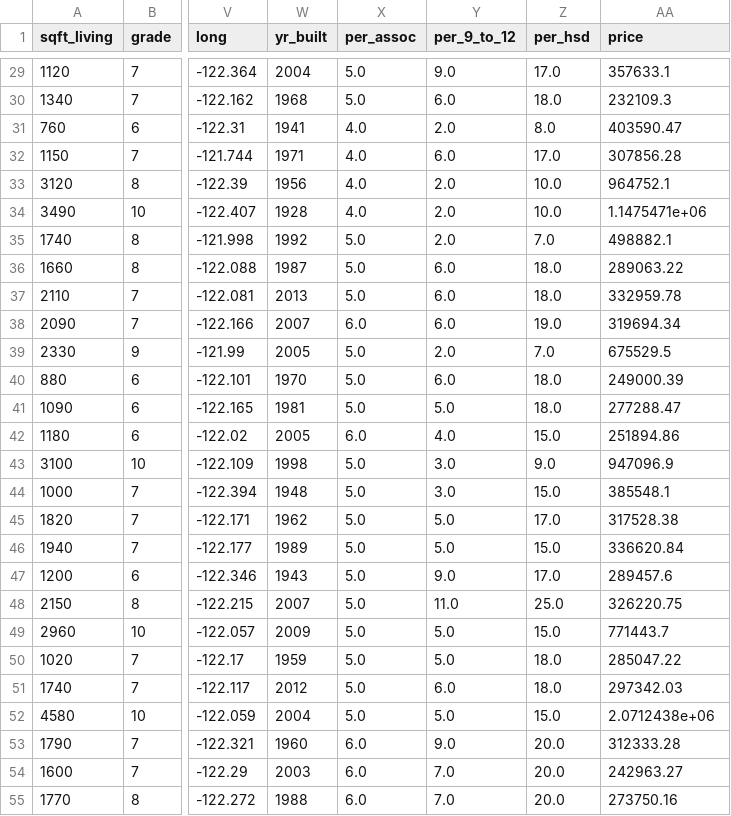
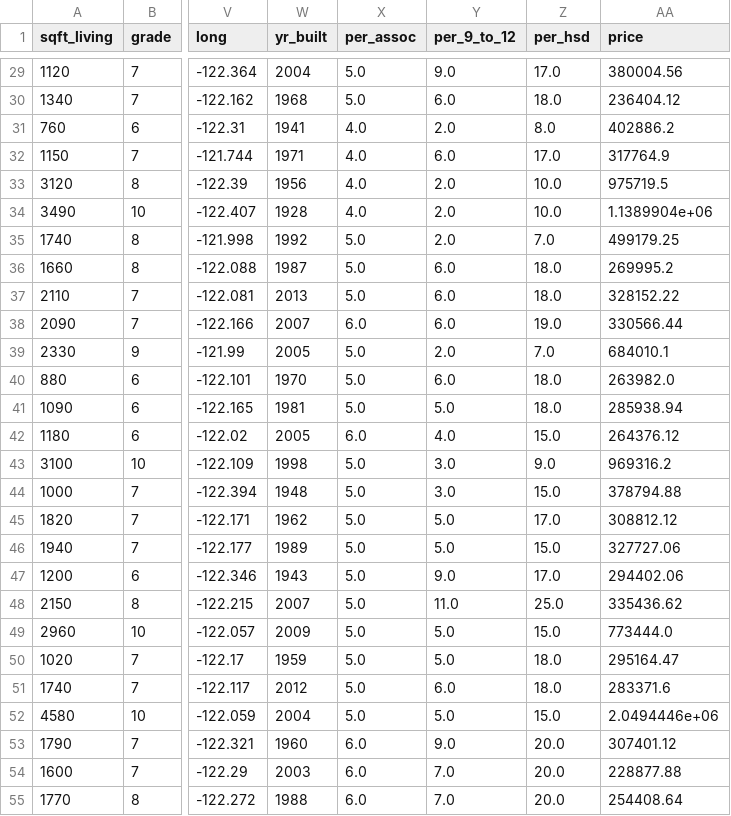
Before and after one commit to biacobral/previsao-preco-casas-ml, a CSV file: datasets/future_prices.csv, drawn as a sheet; only a part is shown, gaps mark what is left out; the diff covers the shown part only; the diff names each change by its address in the sheet, - before the commit and + after, or states it on an @@ line.

```diff
--- a/datasets/future_prices.csv
+++ b/datasets/future_prices.csv
-AA29 (price): 357633.1
+AA29 (price): 380004.56
-AA30 (price): 232109.3
+AA30 (price): 236404.12
-AA31 (price): 403590.47
+AA31 (price): 402886.2
-AA32 (price): 307856.28
+AA32 (price): 317764.9
-AA33 (price): 964752.1
+AA33 (price): 975719.5
-AA34 (price): 1.1475471e+06
+AA34 (price): 1.1389904e+06
-AA35 (price): 498882.1
+AA35 (price): 499179.25
-AA36 (price): 289063.22
+AA36 (price): 269995.2
-AA37 (price): 332959.78
+AA37 (price): 328152.22
-AA38 (price): 319694.34
+AA38 (price): 330566.44
-AA39 (price): 675529.5
+AA39 (price): 684010.1
-AA40 (price): 249000.39
+AA40 (price): 263982.0
-AA41 (price): 277288.47
+AA41 (price): 285938.94
-AA42 (price): 251894.86
+AA42 (price): 264376.12
-AA43 (price): 947096.9
+AA43 (price): 969316.2
-AA44 (price): 385548.1
+AA44 (price): 378794.88
-AA45 (price): 317528.38
+AA45 (price): 308812.12
-AA46 (price): 336620.84
+AA46 (price): 327727.06
-AA47 (price): 289457.6
+AA47 (price): 294402.06
-AA48 (price): 326220.75
+AA48 (price): 335436.62
-AA49 (price): 771443.7
+AA49 (price): 773444.0
-AA50 (price): 285047.22
+AA50 (price): 295164.47
-AA51 (price): 297342.03
+AA51 (price): 283371.6
-AA52 (price): 2.0712438e+06
+AA52 (price): 2.0494446e+06
-AA53 (price): 312333.28
+AA53 (price): 307401.12
-AA54 (price): 242963.27
+AA54 (price): 228877.88
-AA55 (price): 273750.16
+AA55 (price): 254408.64
```
Also changed, not shown: 73 edited cells elsewhere in this file, 1 other file.
